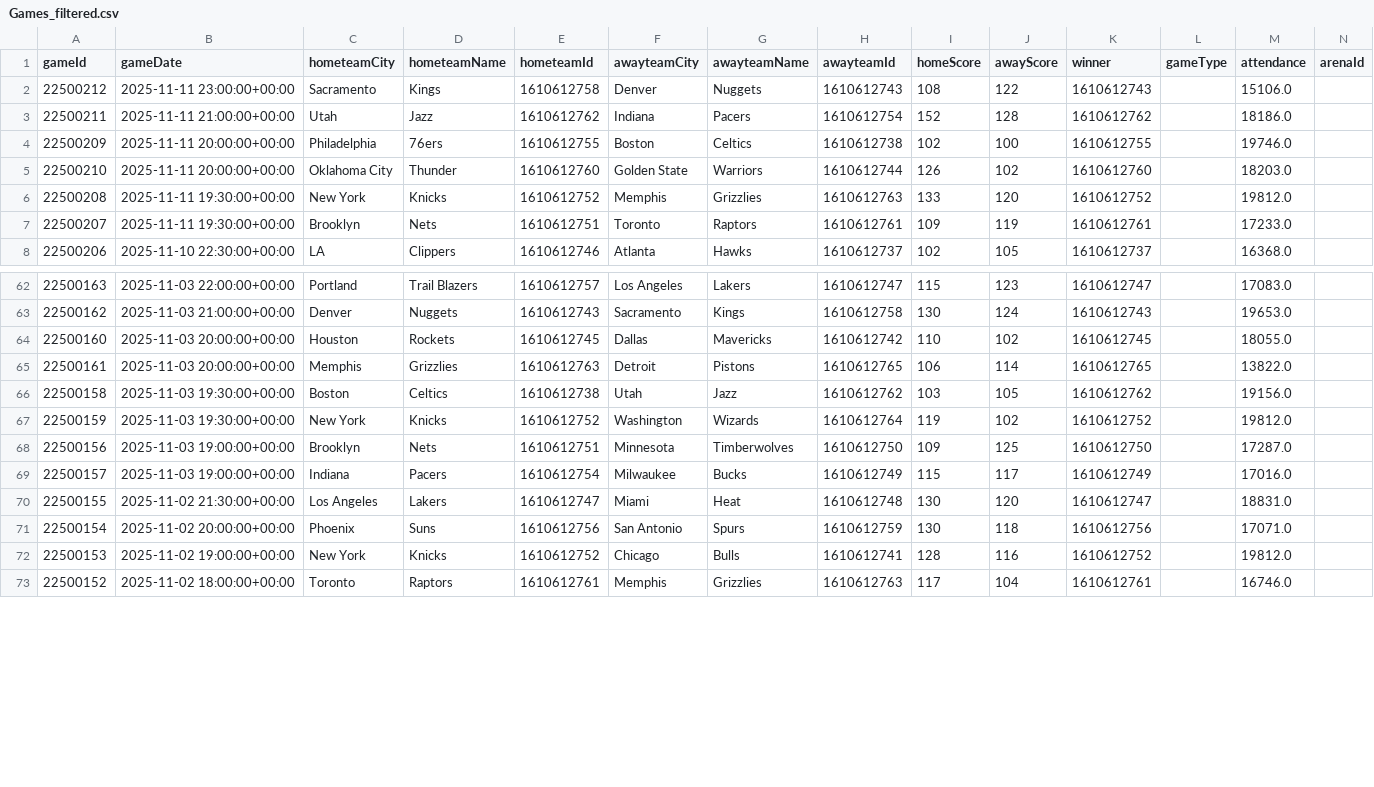
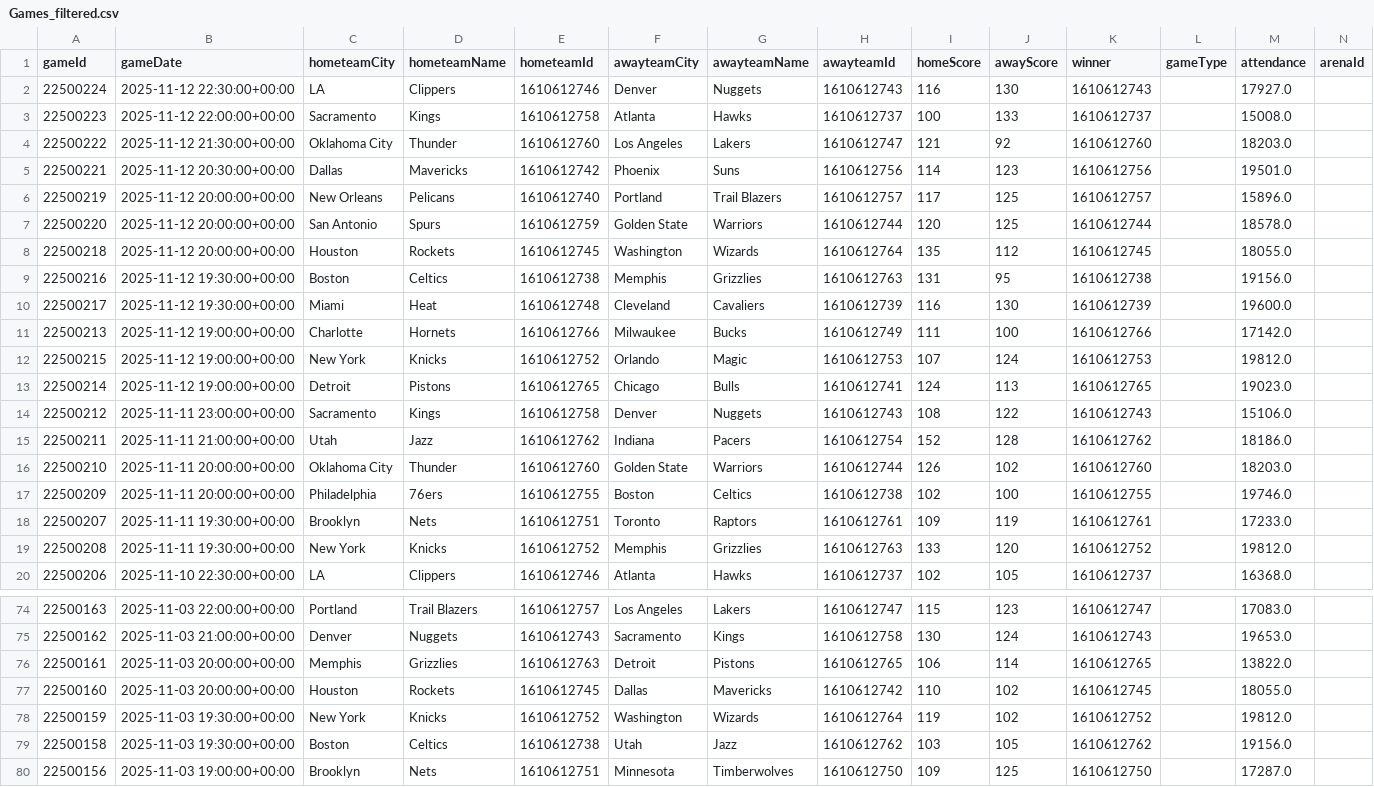
Before and after one commit to pcherian89/nba-game-analytics, a CSV file: Games_filtered.csv, drawn as a sheet; only a part is shown, gaps mark what is left out; the shorter side is filled out with more unchanged rows; rows hold the shown columns only; the diff covers the shown part only; the diff names each change by its address in the sheet, - before the commit and + after, or states it on an @@ line.

```diff
--- a/Games_filtered.csv
+++ b/Games_filtered.csv
+row 2: 22500224 | 2025-11-12 22:30:00+00:00 | LA | Clippers | 1610612746 | Denver | Nuggets | 1610612743 | 116 | 130 | 1610612743 |  | 17927.0
+row 3: 22500223 | 2025-11-12 22:00:00+00:00 | Sacramento | Kings | 1610612758 | Atlanta | Hawks | 1610612737 | 100 | 133 | 1610612737 |  | 15008.0
+row 4: 22500222 | 2025-11-12 21:30:00+00:00 | Oklahoma City | Thunder | 1610612760 | Los Angeles | Lakers | 1610612747 | 121 | 92 | 1610612760 |  | 18203.0
+row 5: 22500221 | 2025-11-12 20:30:00+00:00 | Dallas | Mavericks | 1610612742 | Phoenix | Suns | 1610612756 | 114 | 123 | 1610612756 |  | 19501.0
+row 6: 22500219 | 2025-11-12 20:00:00+00:00 | New Orleans | Pelicans | 1610612740 | Portland | Trail Blazers | 1610612757 | 117 | 125 | 1610612757 |  | 15896.0
+row 7: 22500220 | 2025-11-12 20:00:00+00:00 | San Antonio | Spurs | 1610612759 | Golden State | Warriors | 1610612744 | 120 | 125 | 1610612744 |  | 18578.0
+row 8: 22500218 | 2025-11-12 20:00:00+00:00 | Houston | Rockets | 1610612745 | Washington | Wizards | 1610612764 | 135 | 112 | 1610612745 |  | 18055.0
+row 9: 22500216 | 2025-11-12 19:30:00+00:00 | Boston | Celtics | 1610612738 | Memphis | Grizzlies | 1610612763 | 131 | 95 | 1610612738 |  | 19156.0
+row 10: 22500217 | 2025-11-12 19:30:00+00:00 | Miami | Heat | 1610612748 | Cleveland | Cavaliers | 1610612739 | 116 | 130 | 1610612739 |  | 19600.0
+row 11: 22500213 | 2025-11-12 19:00:00+00:00 | Charlotte | Hornets | 1610612766 | Milwaukee | Bucks | 1610612749 | 111 | 100 | 1610612766 |  | 17142.0
+row 12: 22500215 | 2025-11-12 19:00:00+00:00 | New York | Knicks | 1610612752 | Orlando | Magic | 1610612753 | 107 | 124 | 1610612753 |  | 19812.0
+row 13: 22500214 | 2025-11-12 19:00:00+00:00 | Detroit | Pistons | 1610612765 | Chicago | Bulls | 1610612741 | 124 | 113 | 1610612765 |  | 19023.0
@@ row 5 moved to row 16: 22500210 @@
@@ row 7 moved to row 18: 22500207 @@
@@ row 65 moved to row 76: 22500161 @@
@@ row 67 moved to row 78: 22500159 @@
```
Also changed, not shown: 27 moved rows elsewhere in this file, 2 other files.
